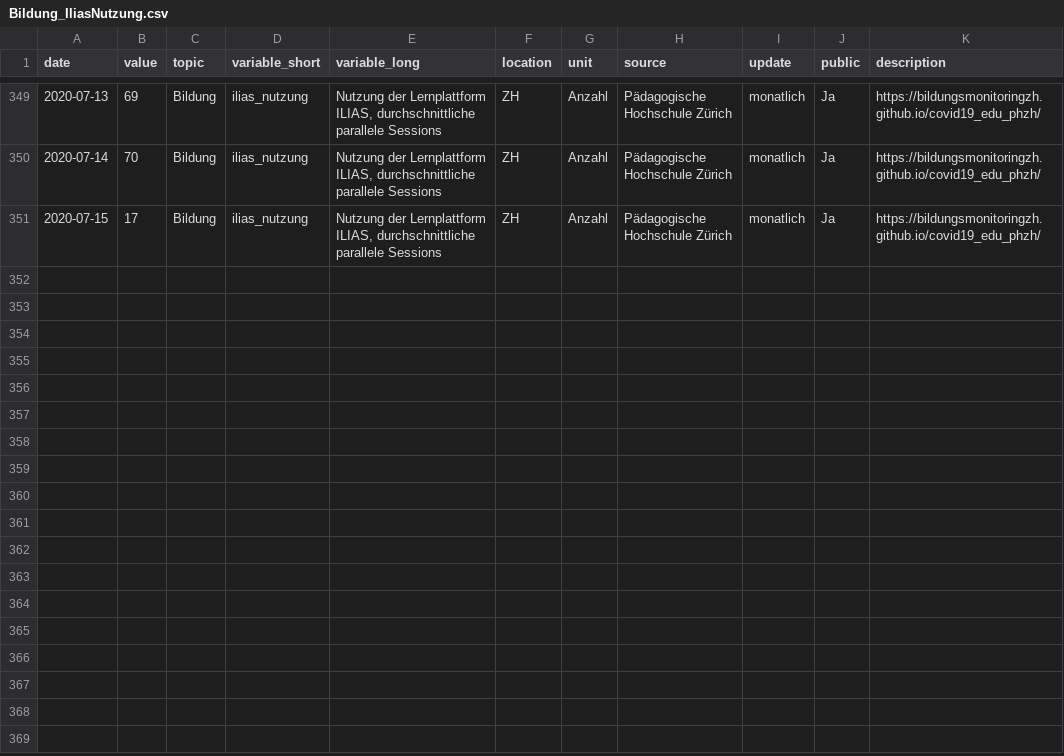
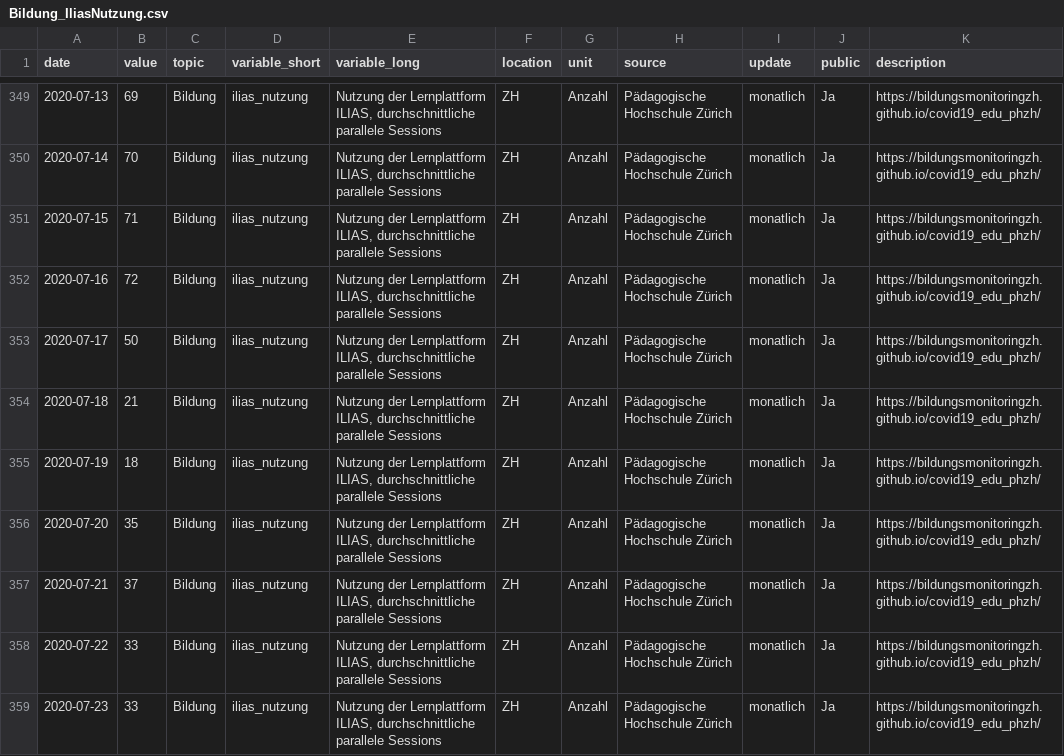
Before and after one commit to bildungsplanungZH/covid19_edu_phzh, a CSV file: Bildung_IliasNutzung.csv, drawn as a sheet; only a part is shown, gaps mark what is left out; the diff covers the shown part only.

```diff
--- a/Bildung_IliasNutzung.csv
+++ b/Bildung_IliasNutzung.csv
@@ -350,2 +350,10 @@
 2020-07-14,70,"Bildung","ilias_nutzung","Nutzung der Lernplattform ILIAS, durchschnittliche parallele Sessions","ZH","Anzahl","Pädagogische Hochschule Zürich","monatlich","Ja","https://bildungsmonitoringzh.github.io/covid19_edu_phzh/"
-2020-07-15,17,"Bildung","ilias_nutzung","Nutzung der Lernplattform ILIAS, durchschnittliche parallele Sessions","ZH","Anzahl","Pädagogische Hochschule Zürich","monatlich","Ja","https://bildungsmonitoringzh.github.io/covid19_edu_phzh/"
+2020-07-15,71,"Bildung","ilias_nutzung","Nutzung der Lernplattform ILIAS, durchschnittliche parallele Sessions","ZH","Anzahl","Pädagogische Hochschule Zürich","monatlich","Ja","https://bildungsmonitoringzh.github.io/covid19_edu_phzh/"
+2020-07-16,72,"Bildung","ilias_nutzung","Nutzung der Lernplattform ILIAS, durchschnittliche parallele Sessions","ZH","Anzahl","Pädagogische Hochschule Zürich","monatlich","Ja","https://bildungsmonitoringzh.github.io/covid19_edu_phzh/"
+2020-07-17,50,"Bildung","ilias_nutzung","Nutzung der Lernplattform ILIAS, durchschnittliche parallele Sessions","ZH","Anzahl","Pädagogische Hochschule Zürich","monatlich","Ja","https://bildungsmonitoringzh.github.io/covid19_edu_phzh/"
+2020-07-18,21,"Bildung","ilias_nutzung","Nutzung der Lernplattform ILIAS, durchschnittliche parallele Sessions","ZH","Anzahl","Pädagogische Hochschule Zürich","monatlich","Ja","https://bildungsmonitoringzh.github.io/covid19_edu_phzh/"
+2020-07-19,18,"Bildung","ilias_nutzung","Nutzung der Lernplattform ILIAS, durchschnittliche parallele Sessions","ZH","Anzahl","Pädagogische Hochschule Zürich","monatlich","Ja","https://bildungsmonitoringzh.github.io/covid19_edu_phzh/"
+2020-07-20,35,"Bildung","ilias_nutzung","Nutzung der Lernplattform ILIAS, durchschnittliche parallele Sessions","ZH","Anzahl","Pädagogische Hochschule Zürich","monatlich","Ja","https://bildungsmonitoringzh.github.io/covid19_edu_phzh/"
+2020-07-21,37,"Bildung","ilias_nutzung","Nutzung der Lernplattform ILIAS, durchschnittliche parallele Sessions","ZH","Anzahl","Pädagogische Hochschule Zürich","monatlich","Ja","https://bildungsmonitoringzh.github.io/covid19_edu_phzh/"
+2020-07-22,33,"Bildung","ilias_nutzung","Nutzung der Lernplattform ILIAS, durchschnittliche parallele Sessions","ZH","Anzahl","Pädagogische Hochschule Zürich","monatlich","Ja","https://bildungsmonitoringzh.github.io/covid19_edu_phzh/"
+2020-07-23,33,"Bildung","ilias_nutzung","Nutzung der Lernplattform ILIAS, durchschnittliche parallele Sessions","ZH","Anzahl","Pädagogische Hochschule Zürich","monatlich","Ja","https://bildungsmonitoringzh.github.io/covid19_edu_phzh/"
```
Also changed, not shown: 8 added rows and 1 edited cell elsewhere in this file.
